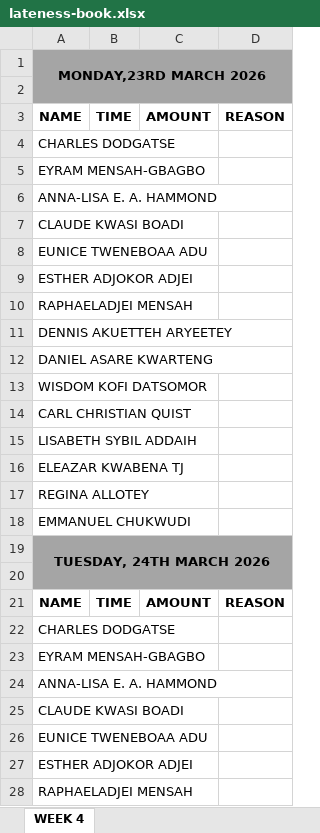
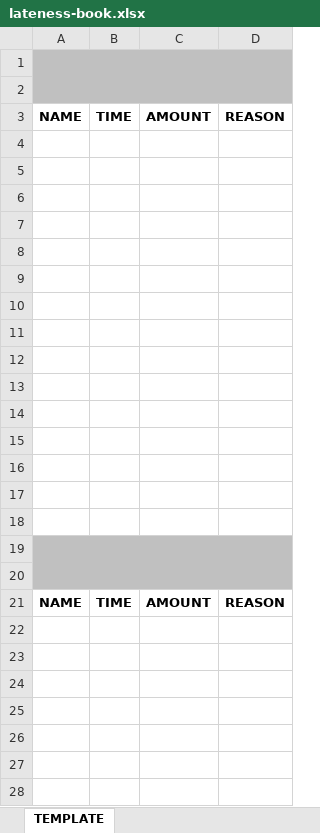
Before and after one commit to chillboy0101/latewatch, an Excel workbook: src/lateness-book.xlsx, sheet TEMPLATE, drawn as a sheet; only a part is shown; values as stored, in another font and other column widths than the file's, no borders; the diff covers the shown part only; the diff names each change by its address in the sheet, - before the commit and + after, or states it on an @@ line.

```diff
--- a/src/lateness-book.xlsx (sheet TEMPLATE)
+++ b/src/lateness-book.xlsx (sheet TEMPLATE)
-sheet tab: WEEK 4
+sheet tab: TEMPLATE
-A1: MONDAY,23RD MARCH 2026
+A1: (empty)
-A1:D2 fill: #A5A5A5
+A1:D2 fill: #C0C0C0
-A4: CHARLES DODGATSE
+A4: (empty)
-A5: EYRAM MENSAH-GBAGBO
+A5: (empty)
-A6: ANNA-LISA E. A. HAMMOND
+A6: (empty)
-A7: CLAUDE KWASI BOADI
+A7: (empty)
-A8: EUNICE TWENEBOAA ADU
+A8: (empty)
-A9: ESTHER ADJOKOR ADJEI
+A9: (empty)
-A10: RAPHAELADJEI MENSAH
+A10: (empty)
-A11: DENNIS AKUETTEH ARYEETEY
+A11: (empty)
-A12: DANIEL ASARE KWARTENG
+A12: (empty)
-A13: WISDOM KOFI DATSOMOR
+A13: (empty)
-A14: CARL CHRISTIAN QUIST
+A14: (empty)
-A15: LISABETH SYBIL ADDAIH
+A15: (empty)
-A16: ELEAZAR KWABENA TJ
+A16: (empty)
-A17: REGINA ALLOTEY
+A17: (empty)
-A18: EMMANUEL CHUKWUDI
+A18: (empty)
-A19: TUESDAY, 24TH MARCH 2026
+A19: (empty)
-A19:D20 fill: #A5A5A5
+A19:D20 fill: #C0C0C0
-A22: CHARLES DODGATSE
+A22: (empty)
-A23: EYRAM MENSAH-GBAGBO
+A23: (empty)
-A24: ANNA-LISA E. A. HAMMOND
+A24: (empty)
-A25: CLAUDE KWASI BOADI
+A25: (empty)
-A26: EUNICE TWENEBOAA ADU
+A26: (empty)
-A27: ESTHER ADJOKOR ADJEI
+A27: (empty)
-A28: RAPHAELADJEI MENSAH
+A28: (empty)
```
Also changed, not shown: 87 edited cells and cell formats elsewhere in this sheet, 49 other files.
